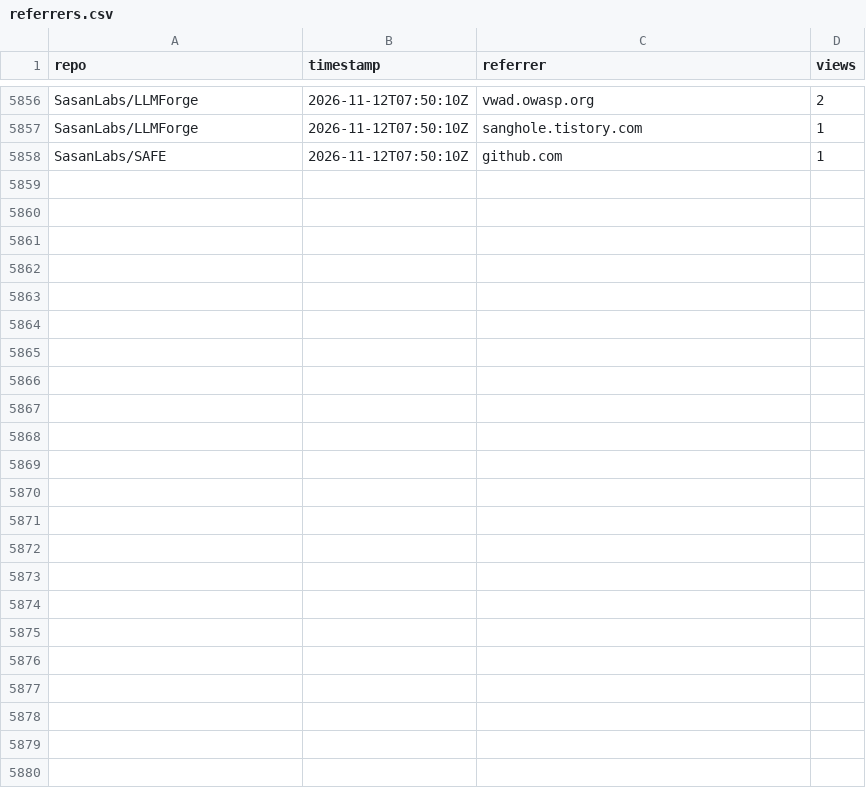
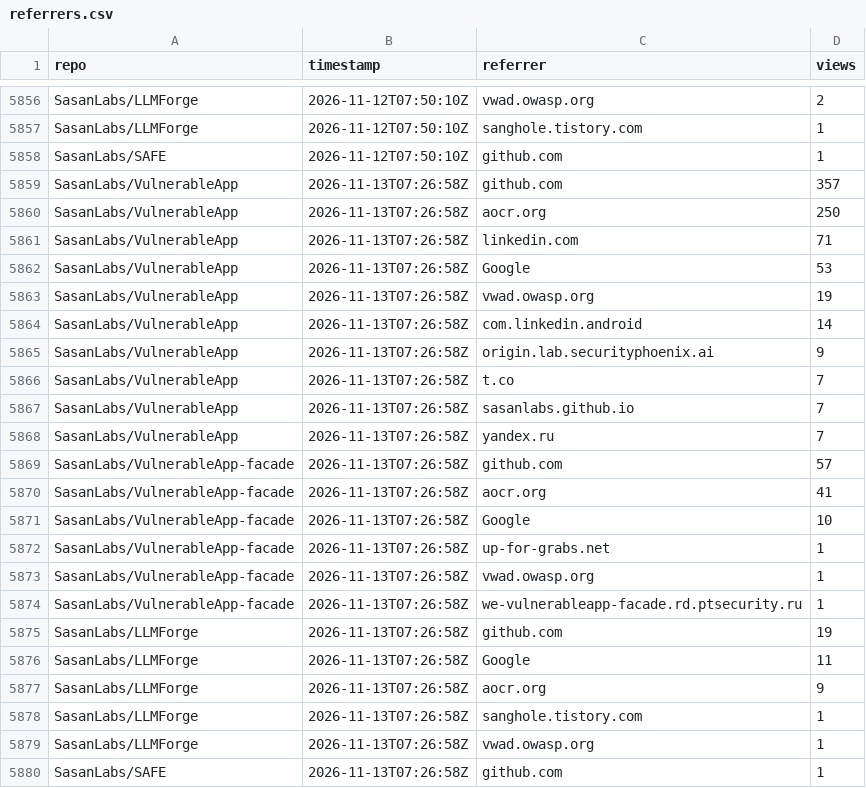
Before and after one commit to SasanLabs/VulnerableApp, a CSV file: metrics/referrers.csv, drawn as a sheet; only a part is shown, gaps mark what is left out.

Commit message:
Update multi-repo traffic metrics (2026-11-13T07:27:04Z)

```diff
--- a/metrics/referrers.csv
+++ b/metrics/referrers.csv
@@ -5858 +5858,23 @@ SasanLabs/LLMForge,2026-11-12T07:50:10Z,sanghole.tistory.com,1
 SasanLabs/SAFE,2026-11-12T07:50:10Z,github.com,1
+SasanLabs/VulnerableApp,2026-11-13T07:26:58Z,github.com,357
+SasanLabs/VulnerableApp,2026-11-13T07:26:58Z,aocr.org,250
+SasanLabs/VulnerableApp,2026-11-13T07:26:58Z,linkedin.com,71
+SasanLabs/VulnerableApp,2026-11-13T07:26:58Z,Google,53
+SasanLabs/VulnerableApp,2026-11-13T07:26:58Z,vwad.owasp.org,19
+SasanLabs/VulnerableApp,2026-11-13T07:26:58Z,com.linkedin.android,14
+SasanLabs/VulnerableApp,2026-11-13T07:26:58Z,origin.lab.securityphoenix.ai,9
+SasanLabs/VulnerableApp,2026-11-13T07:26:58Z,t.co,7
+SasanLabs/VulnerableApp,2026-11-13T07:26:58Z,sasanlabs.github.io,7
+SasanLabs/VulnerableApp,2026-11-13T07:26:58Z,yandex.ru,7
+SasanLabs/VulnerableApp-facade,2026-11-13T07:26:58Z,github.com,57
+SasanLabs/VulnerableApp-facade,2026-11-13T07:26:58Z,aocr.org,41
+SasanLabs/VulnerableApp-facade,2026-11-13T07:26:58Z,Google,10
+SasanLabs/VulnerableApp-facade,2026-11-13T07:26:58Z,up-for-grabs.net,1
+SasanLabs/VulnerableApp-facade,2026-11-13T07:26:58Z,vwad.owasp.org,1
+SasanLabs/VulnerableApp-facade,2026-11-13T07:26:58Z,we-vulnerableapp-facade.rd.ptsecurity.ru,1
+SasanLabs/LLMForge,2026-11-13T07:26:58Z,github.com,19
+SasanLabs/LLMForge,2026-11-13T07:26:58Z,Google,11
+SasanLabs/LLMForge,2026-11-13T07:26:58Z,aocr.org,9
+SasanLabs/LLMForge,2026-11-13T07:26:58Z,sanghole.tistory.com,1
+SasanLabs/LLMForge,2026-11-13T07:26:58Z,vwad.owasp.org,1
+SasanLabs/SAFE,2026-11-13T07:26:58Z,github.com,1
```
Also changed, not shown: metrics/docker.csv, metrics/traffic.csv.
